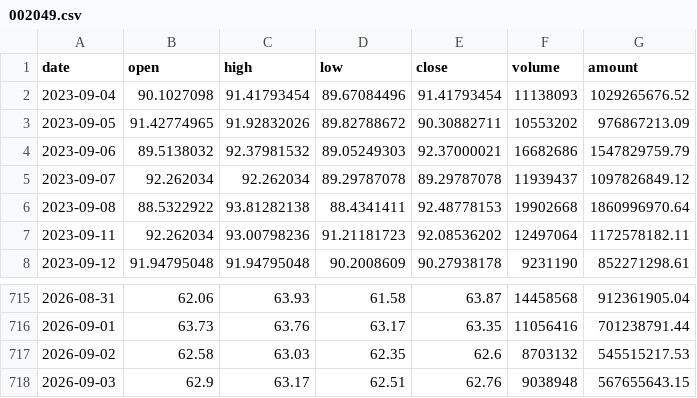
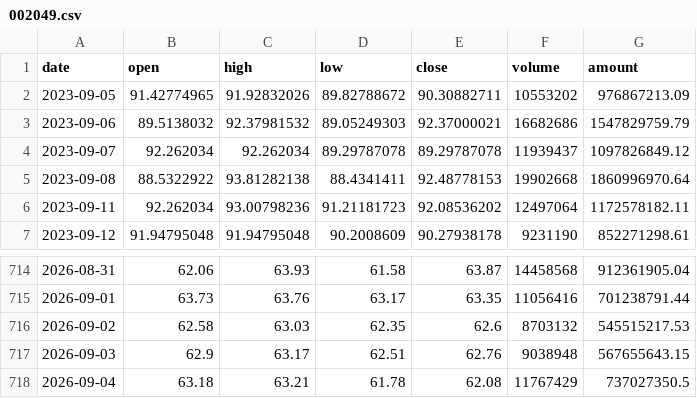
Before and after one commit to SHG4666/ashare-quant-app, a CSV file: cloud_data/watchlist_history/002049.csv, drawn as a sheet; only a part is shown, gaps mark what is left out.

```diff
--- a/cloud_data/watchlist_history/002049.csv
+++ b/cloud_data/watchlist_history/002049.csv
@@ -1,3 +1,2 @@
 date,open,high,low,close,volume,amount
-2023-09-04,90.1027098,91.41793454,89.67084496,91.41793454,11138093,1029265676.52
 2023-09-05,91.42774965,91.92832026,89.82788672,90.30882711,10553202,976867213.09
@@ -718 +717,2 @@ date,open,high,low,close,volume,amount
 2026-09-03,62.9,63.17,62.51,62.76,9038948,567655643.15
+2026-09-04,63.18,63.21,61.78,62.08,11767429,737027350.5
```
Also changed, not shown: cloud_data/watchlist_history/000063.csv, cloud_data/watchlist_history/003013.csv, 30 other files.
